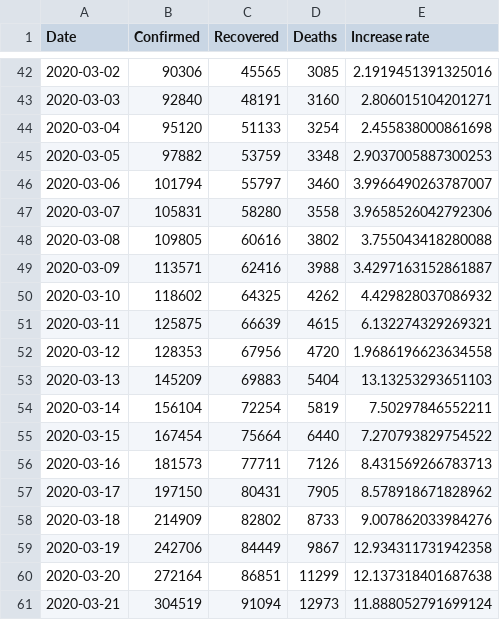
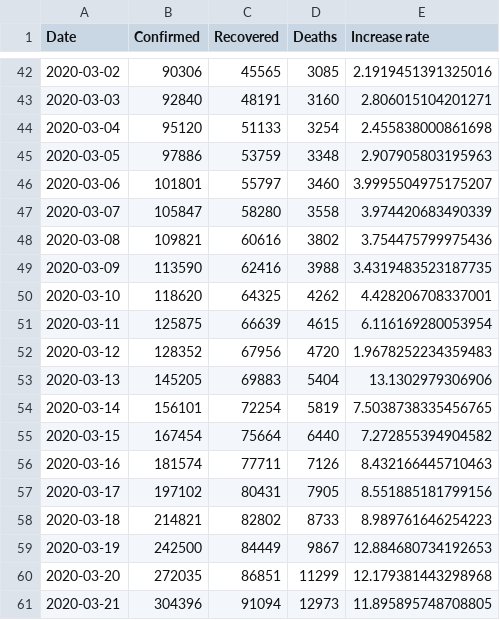
Before and after one commit to Gwardii/covid-19, a CSV file: data/worldwide-aggregated.csv, drawn as a sheet; only a part is shown, gaps mark what is left out; the diff covers the shown part only.

```diff
--- a/data/worldwide-aggregated.csv
+++ b/data/worldwide-aggregated.csv
@@ -44,18 +44,18 @@ Date,Confirmed,Recovered,Deaths,Increase rate
 2020-03-04,95120,51133,3254,2.455838000861698
-2020-03-05,97882,53759,3348,2.9037005887300253
-2020-03-06,101794,55797,3460,3.9966490263787007
-2020-03-07,105831,58280,3558,3.9658526042792306
-2020-03-08,109805,60616,3802,3.755043418280088
-2020-03-09,113571,62416,3988,3.4297163152861887
-2020-03-10,118602,64325,4262,4.429828037086932
-2020-03-11,125875,66639,4615,6.132274329269321
-2020-03-12,128353,67956,4720,1.9686196623634558
-2020-03-13,145209,69883,5404,13.13253293651103
-2020-03-14,156104,72254,5819,7.50297846552211
-2020-03-15,167454,75664,6440,7.270793829754522
-2020-03-16,181573,77711,7126,8.431569266783713
-2020-03-17,197150,80431,7905,8.578918671828962
-2020-03-18,214909,82802,8733,9.007862033984276
-2020-03-19,242706,84449,9867,12.934311731942358
-2020-03-20,272164,86851,11299,12.137318401687638
-2020-03-21,304519,91094,12973,11.888052791699124
+2020-03-05,97886,53759,3348,2.907905803195963
+2020-03-06,101801,55797,3460,3.9995504975175207
+2020-03-07,105847,58280,3558,3.974420683490339
+2020-03-08,109821,60616,3802,3.754475799975436
+2020-03-09,113590,62416,3988,3.4319483523187735
+2020-03-10,118620,64325,4262,4.428206708337001
+2020-03-11,125875,66639,4615,6.116169280053954
+2020-03-12,128352,67956,4720,1.9678252234359483
+2020-03-13,145205,69883,5404,13.1302979306906
+2020-03-14,156101,72254,5819,7.5038738335456765
+2020-03-15,167454,75664,6440,7.272855394904582
+2020-03-16,181574,77711,7126,8.432166445710463
+2020-03-17,197102,80431,7905,8.551885181799156
+2020-03-18,214821,82802,8733,8.989761646254223
+2020-03-19,242500,84449,9867,12.884680734192653
+2020-03-20,272035,86851,11299,12.179381443298968
+2020-03-21,304396,91094,12973,11.895895748708805
```
Also changed, not shown: 1 added row and 6 edited cells elsewhere in this file, data/key-countries-pivoted.csv, 3 other files.
